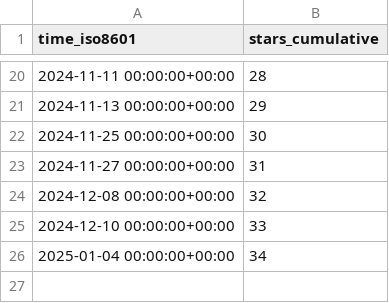
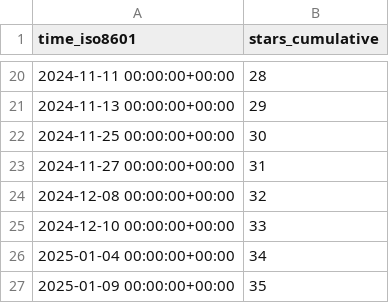
Before and after one commit to PacificBiosciences/sawfish, a CSV file: PacificBiosciences/sawfish/ghrs-data/stargazers.csv, drawn as a sheet; only a part is shown, gaps mark what is left out; the diff names each change by its address in the sheet, - before the commit and + after, or states it on an @@ line.

```diff
--- a/PacificBiosciences/sawfish/ghrs-data/stargazers.csv
+++ b/PacificBiosciences/sawfish/ghrs-data/stargazers.csv
+row 27: 2025-01-09 00:00:00+00:00 | 35
```
